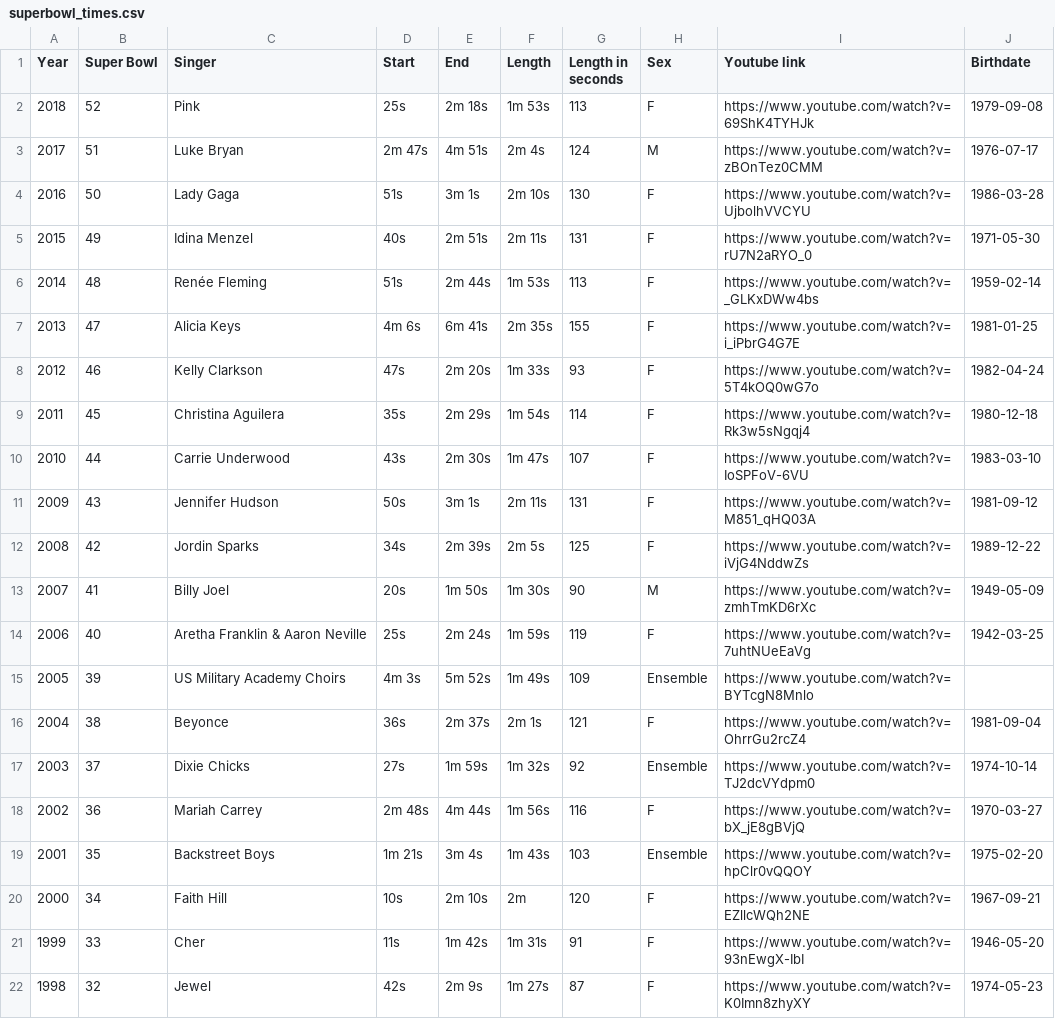
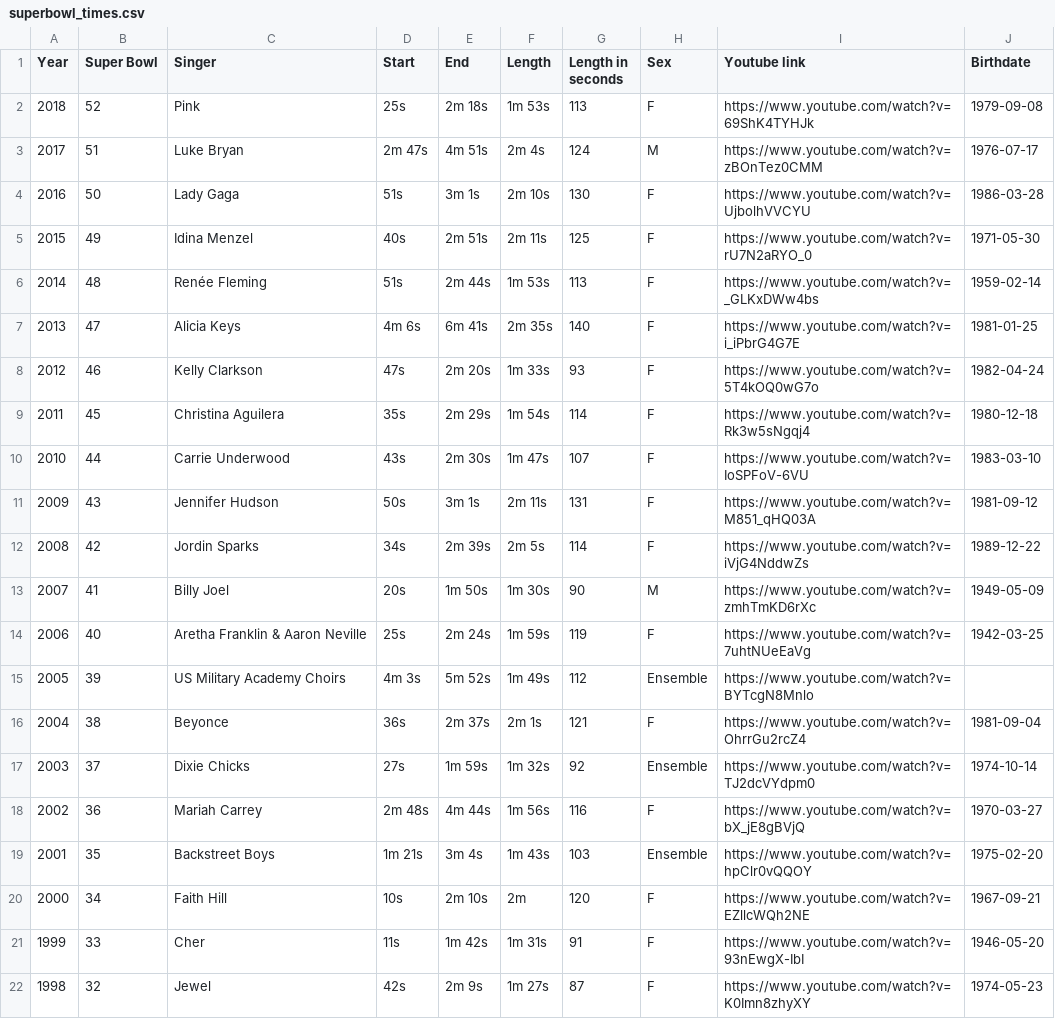
Before and after one commit to friscojosh/superbowl-anthems, a CSV file: data/superbowl_times.csv, drawn as a sheet; only a part is shown.

Commit message:
Updated charts with the 4 time changes Sara found

```diff
--- a/data/superbowl_times.csv
+++ b/data/superbowl_times.csv
@@ -4,5 +4,5 @@ Year,Super Bowl,Singer,Start,End,Length,Length in seconds,Sex,Youtube link,Birth
 2016,50,Lady Gaga,51s,3m 1s,2m 10s,130,F,https://www.youtube.com/watch?v=UjbolhVVCYU,1986-03-28
-2015,49,Idina Menzel,40s,2m 51s,2m 11s,131,F,https://www.youtube.com/watch?v=rU7N2aRYO_0,1971-05-30
+2015,49,Idina Menzel,40s,2m 51s,2m 11s,125,F,https://www.youtube.com/watch?v=rU7N2aRYO_0,1971-05-30
 2014,48,Renée Fleming,51s,2m 44s,1m 53s,113,F,https://www.youtube.com/watch?v=_GLKxDWw4bs,1959-02-14
-2013,47,Alicia Keys,4m 6s,6m 41s,2m 35s,155,F,https://www.youtube.com/watch?v=i_iPbrG4G7E,1981-01-25
+2013,47,Alicia Keys,4m 6s,6m 41s,2m 35s,140,F,https://www.youtube.com/watch?v=i_iPbrG4G7E,1981-01-25
 2012,46,Kelly Clarkson,47s,2m 20s,1m 33s,93,F,https://www.youtube.com/watch?v=5T4kOQ0wG7o,1982-04-24
@@ -11,6 +11,6 @@ Year,Super Bowl,Singer,Start,End,Length,Length in seconds,Sex,Youtube link,Birth
 2009,43,Jennifer Hudson,50s,3m 1s,2m 11s,131,F,https://www.youtube.com/watch?v=M851_qHQ03A,1981-09-12
-2008,42,Jordin Sparks,34s,2m 39s,2m 5s,125,F,https://www.youtube.com/watch?v=iVjG4NddwZs,1989-12-22
+2008,42,Jordin Sparks,34s,2m 39s,2m 5s,114,F,https://www.youtube.com/watch?v=iVjG4NddwZs,1989-12-22
 2007,41,Billy Joel,20s,1m 50s,1m 30s,90,M,https://www.youtube.com/watch?v=zmhTmKD6rXc,1949-05-09
 2006,40,Aretha Franklin & Aaron Neville,25s,2m 24s,1m 59s,119,F,https://www.youtube.com/watch?v=7uhtNUeEaVg,1942-03-25
-2005,39,US Military Academy Choirs,4m 3s,5m 52s,1m 49s,109,Ensemble,https://www.youtube.com/watch?v=BYTcgN8Mnlo,
+2005,39,US Military Academy Choirs,4m 3s,5m 52s,1m 49s,112,Ensemble,https://www.youtube.com/watch?v=BYTcgN8Mnlo,
 2004,38,Beyonce,36s,2m 37s,2m 1s,121,F,https://www.youtube.com/watch?v=OhrrGu2rcZ4,1981-09-04
```
Also changed, not shown: 6 other files.
